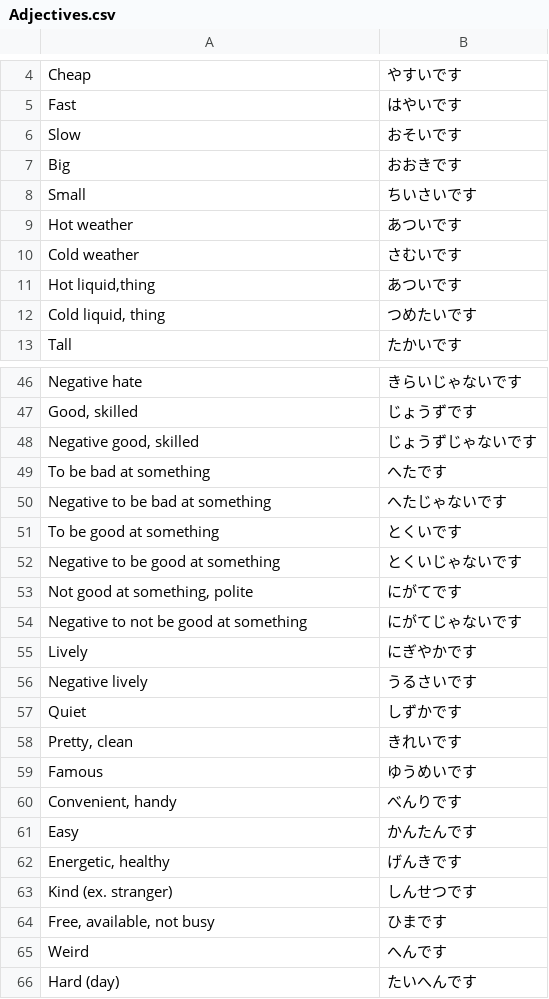
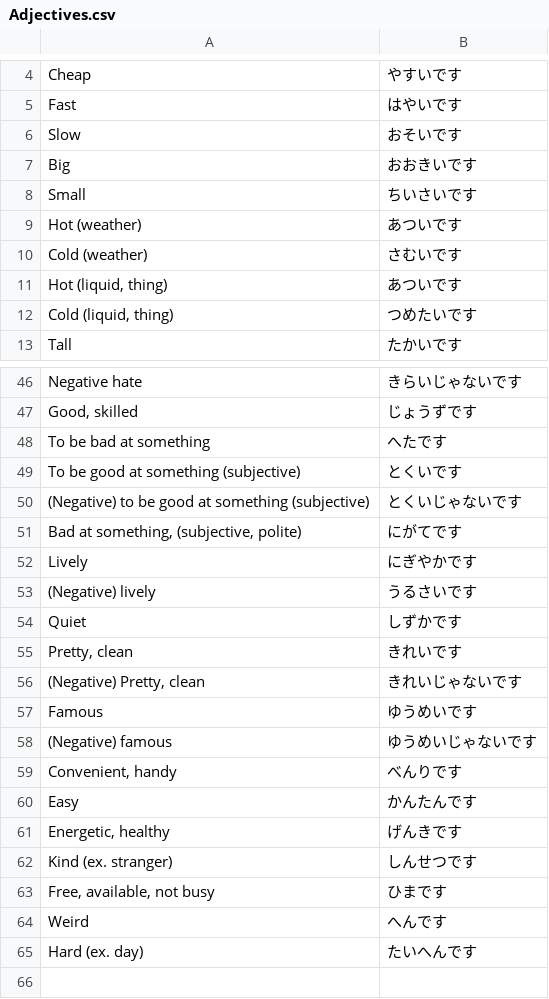
Before and after one commit to PatrykSypula/PatrykSypula.github.io, a CSV file: assets/assets/japanese/Sakura/Words/Adjectives.csv, drawn as a sheet; only a part is shown, gaps mark what is left out.

Commit message:
adjectives adjustments

```diff
--- a/assets/assets/japanese/Sakura/Words/Adjectives.csv
+++ b/assets/assets/japanese/Sakura/Words/Adjectives.csv
@@ -6,8 +6,8 @@ Fast;はやいです
 Slow;おそいです
-Big;おおきです
+Big;おおきいです
 Small;ちいさいです
-Hot weather;あついです
-Cold weather;さむいです
-Hot liquid,thing;あついです
-Cold liquid, thing;つめたいです
+Hot (weather);あついです
+Cold (weather);さむいです
+Hot (liquid, thing);あついです
+Cold (liquid, thing);つめたいです
 Tall;たかいです
@@ -47,14 +47,13 @@ Negative hate;きらいじゃないです
 Good, skilled;じょうずです
-Negative good, skilled;じょうずじゃないです
 To be bad at something;へたです
-Negative to be bad at something;へたじゃないです
-To be good at something;とくいです
-Negative to be good at something;とくいじゃないです
-Not good at something, polite;にがてです
-Negative to not be good at something;にがてじゃないです
+To be good at something (subjective);とくいです
+(Negative) to be good at something (subjective);とくいじゃないです
+Bad at something, (subjective, polite);にがてです
 Lively;にぎやかです
-Negative lively;うるさいです
+(Negative) lively;うるさいです
 Quiet;しずかです
 Pretty, clean;きれいです
+(Negative) Pretty, clean;きれいじゃないです
 Famous;ゆうめいです
+(Negative) famous;ゆうめいじゃないです
 Convenient, handy;べんりです
@@ -65,2 +64,2 @@ Free, available, not busy;ひまです
 Weird;へんです
-Hard (day);たいへんです
+Hard (ex. day);たいへんです
```
Also changed, not shown: 2 other files.
